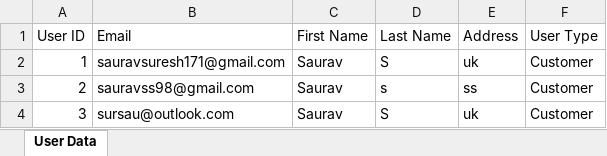
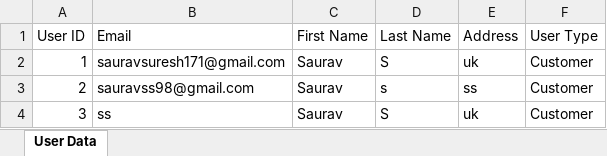
Before and after one commit to sauravss98/Java-Restaurant-Application, an Excel workbook: Group14-A2/src/main/java/User/CustomerDate.xlsx, sheet User Data, drawn as a sheet; values as stored, in another font and other column widths than the file's, no borders; the diff names each change by its address in the sheet, - before the commit and + after, or states it on an @@ line.

```diff
--- a/Group14-A2/src/main/java/User/CustomerDate.xlsx (sheet User Data)
+++ b/Group14-A2/src/main/java/User/CustomerDate.xlsx (sheet User Data)
-B4 (Email): sursau@outlook.com
+B4 (Email): ss
```
Also changed, not shown: 7 other files.
